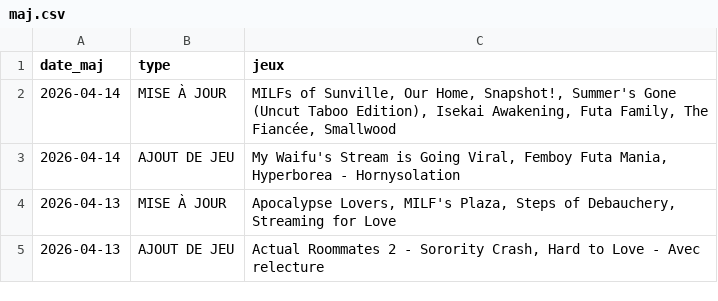
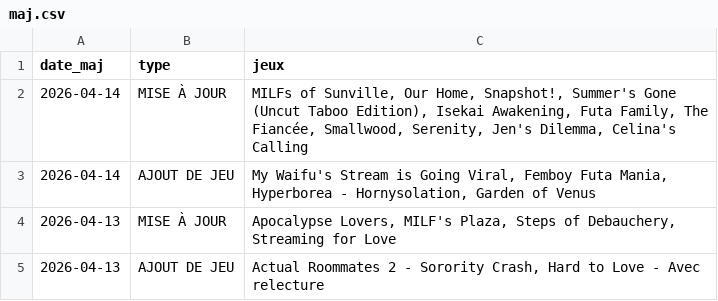
Before and after one commit to TheBlackCat47/F95_Game_Translate_FR, a CSV file: data/maj.csv, drawn as a sheet; only a part is shown.

```diff
--- a/data/maj.csv
+++ b/data/maj.csv
@@ -1,4 +1,4 @@
 date_maj,type,jeux
-2026-04-14,MISE À JOUR,"MILFs of Sunville,  Our Home,  Snapshot!,  Summer's Gone (Uncut Taboo Edition),  Isekai Awakening,  Futa Family,  The Fiancée,  Smallwood"
-2026-04-14,AJOUT DE JEU,"My Waifu's Stream is Going Viral,  Femboy Futa Mania,  Hyperborea - Hornysolation"
+2026-04-14,MISE À JOUR,"MILFs of Sunville,  Our Home,  Snapshot!,  Summer's Gone (Uncut Taboo Edition),  Isekai Awakening,  Futa Family,  The Fiancée,  Smallwood,  Serenity,  Jen's Dilemma,  Celina's Calling"
+2026-04-14,AJOUT DE JEU,"My Waifu's Stream is Going Viral,  Femboy Futa Mania,  Hyperborea - Hornysolation,  Garden of Venus"
 2026-04-13,MISE À JOUR,"Apocalypse Lovers,  MILF's Plaza,  Steps of Debauchery,  Streaming for Love"
```
Also changed, not shown: 8 other files.
